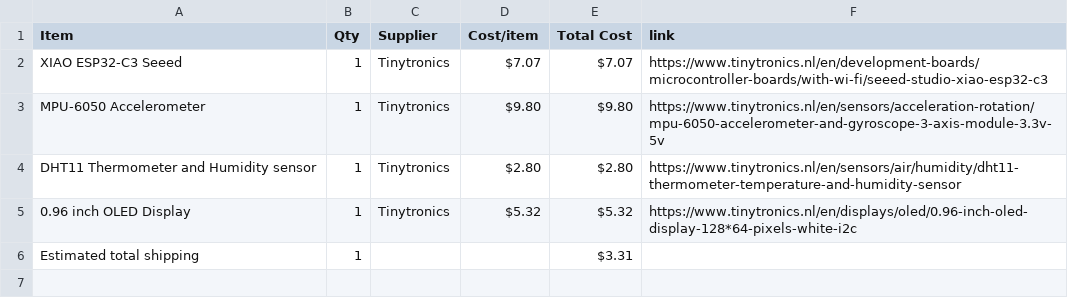
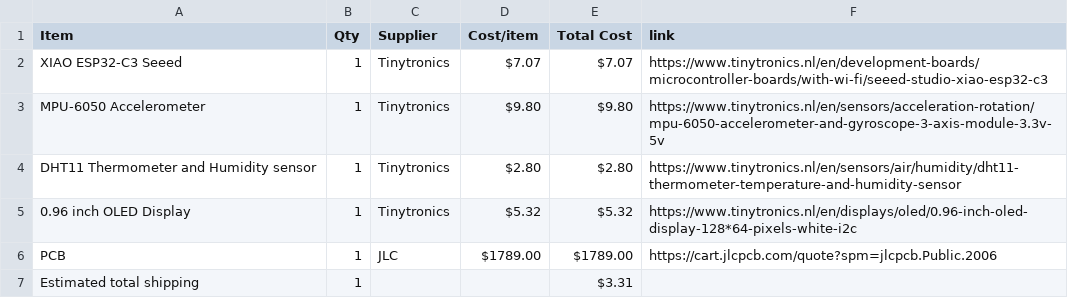
Before and after one commit to Rubennator/Half-Life_hackclub_Starbie, a CSV file: BOM.csv, drawn as a sheet; the diff names each change by its address in the sheet, - before the commit and + after, or states it on an @@ line.

Commit message:
Sync Starbie from Half Life

```diff
--- a/BOM.csv
+++ b/BOM.csv
+row 6: PCB | 1 | JLC | $1789.00 | $1789.00 | https://cart.jlcpcb.com/quote?spm=jlcpcb.Public.2006
```
